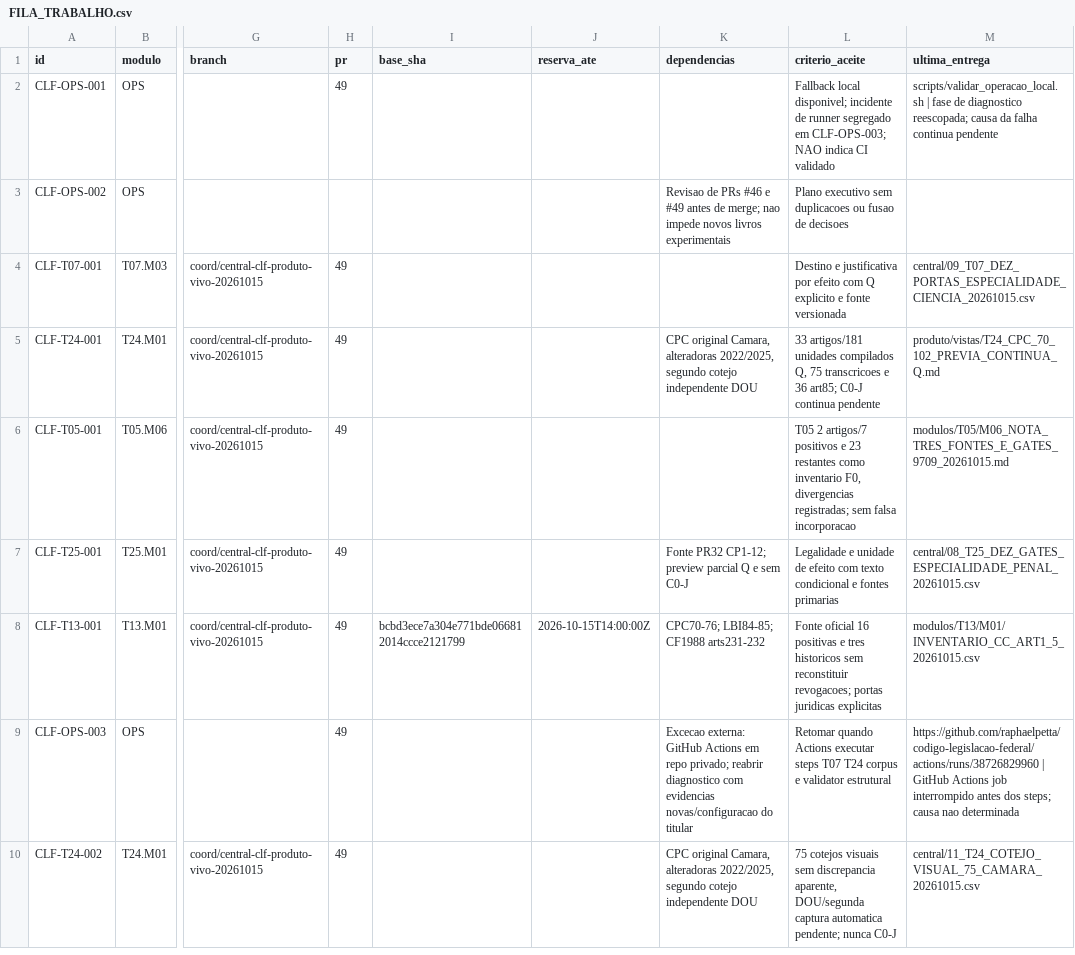
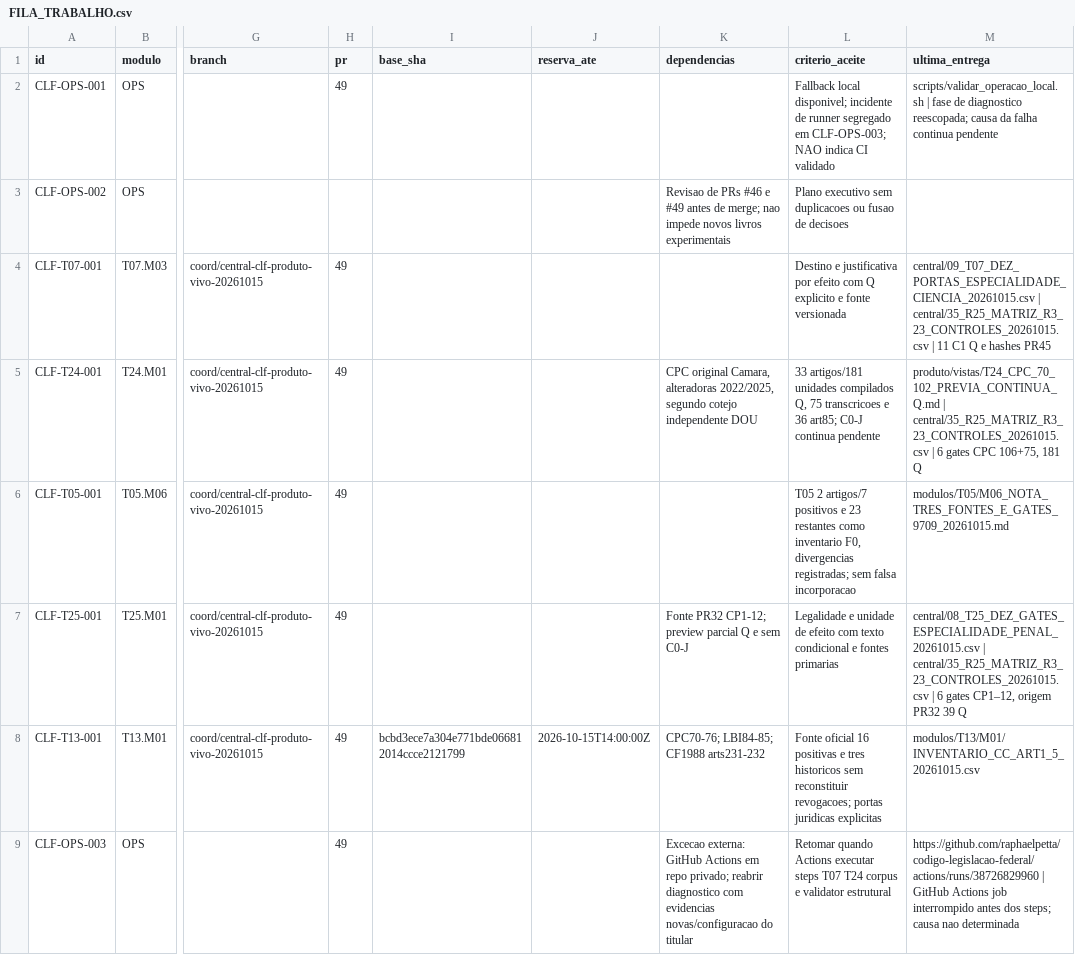
Before and after one commit to raphaelpetta/codigo-legislacao-federal, a CSV file: central/FILA_TRABALHO.csv, drawn as a sheet; only a part is shown, gaps mark what is left out; the shorter side is filled out with more unchanged rows; the diff names each change by its address in the sheet, - before the commit and + after, or states it on an @@ line.

Commit message:
audit(CLF R25): contraprova 4 SHAs setoriais, 23 gates R3 e QA T07/T24/T25

```diff
--- a/central/FILA_TRABALHO.csv
+++ b/central/FILA_TRABALHO.csv
-M4 (ultima_entrega): central/09_T07_DEZ_PORTAS_ESPECIALIDADE_CIENCIA_20261015.csv
+M4 (ultima_entrega): central/09_T07_DEZ_PORTAS_ESPECIALIDADE_CIENCIA_20261015.csv | central/35_R25_MATRIZ_R3_23_CONTROLES_20261015.csv | 11 C1 Q e hashes PR45
-M5 (ultima_entrega): produto/vistas/T24_CPC_70_102_PREVIA_CONTINUA_Q.md
+M5 (ultima_entrega): produto/vistas/T24_CPC_70_102_PREVIA_CONTINUA_Q.md | central/35_R25_MATRIZ_R3_23_CONTROLES_20261015.csv | 6 gates CPC 106+75, 181 Q
-M7 (ultima_entrega): central/08_T25_DEZ_GATES_ESPECIALIDADE_PENAL_20261015.csv
+M7 (ultima_entrega): central/08_T25_DEZ_GATES_ESPECIALIDADE_PENAL_20261015.csv | central/35_R25_MATRIZ_R3_23_CONTROLES_20261015.csv | 6 gates CP1–12, origem PR32 39 Q
```
Also changed, not shown: 5 other files.
